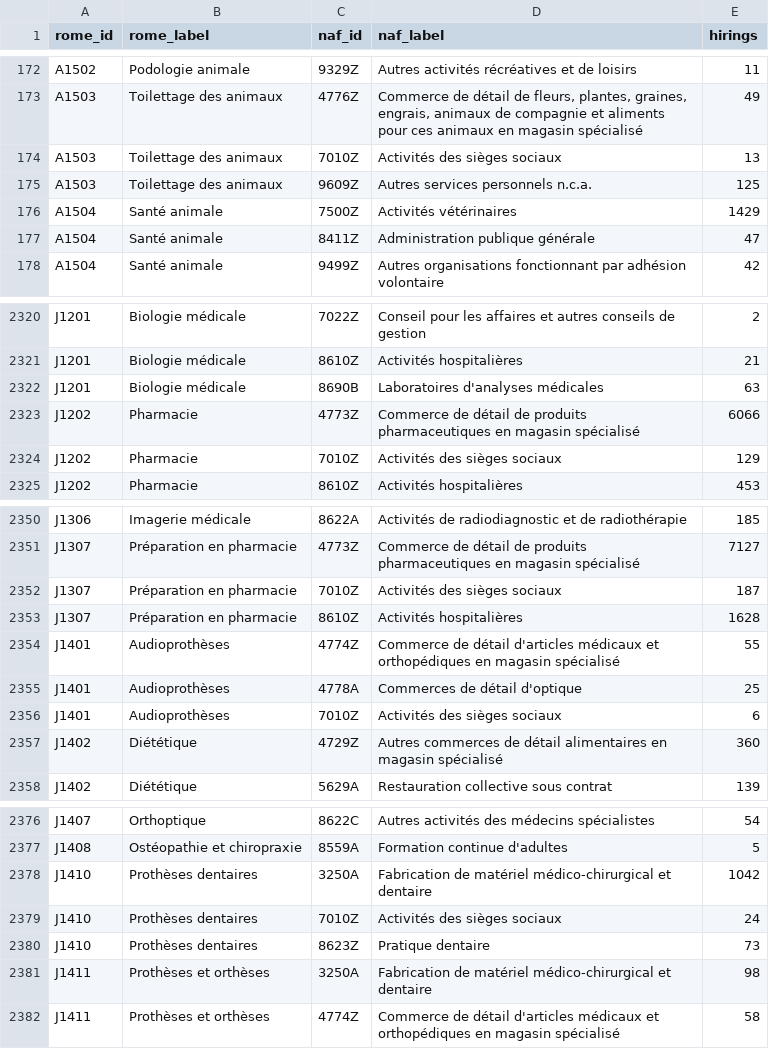
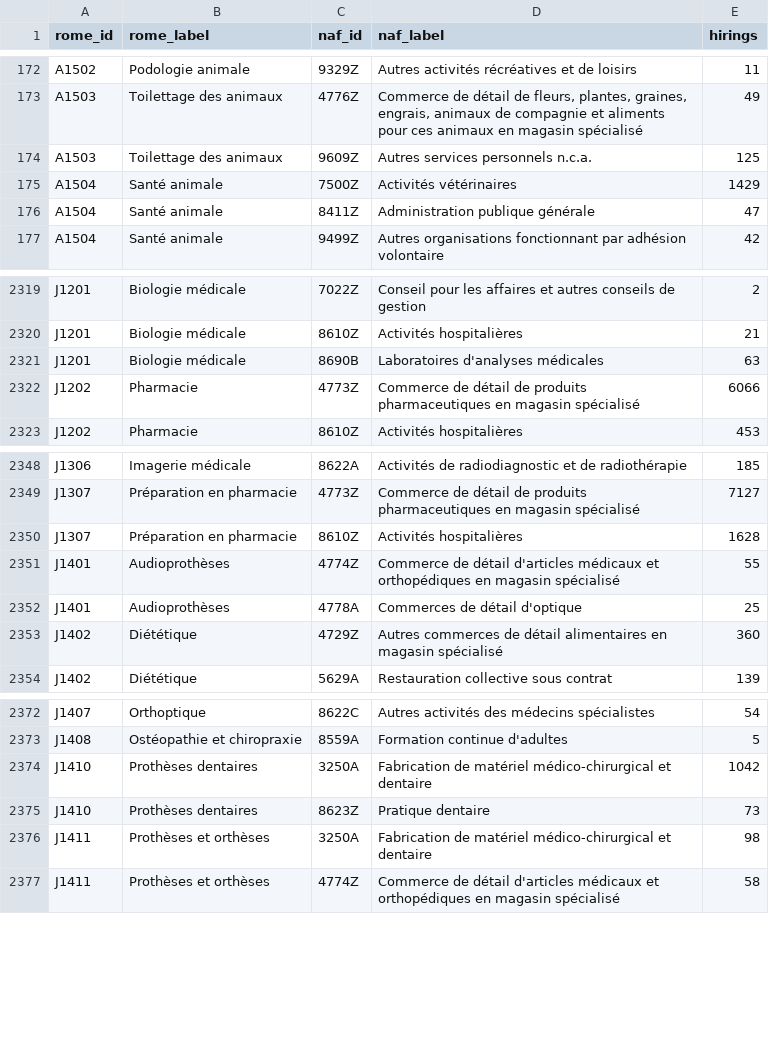
Before and after one commit to StartupsPoleEmploi/labonneboite, a CSV file: labonneboite/common/data/rome_naf_mapping.csv, drawn as a sheet; only a part is shown, gaps mark what is left out.

Commit message:
Suppression mapping incohérents
Suite au retour d'un utilisateur, se voyant afficher l'entreprise Mac Donald's lors d'une recherche sur le ROME préparation en pharmacie

```diff
--- a/labonneboite/common/data/rome_naf_mapping.csv
+++ b/labonneboite/common/data/rome_naf_mapping.csv
@@ -173,3 +173,2 @@ A1502,Podologie animale,9329Z,Autres activités récréatives et de loisirs,11
 A1503,Toilettage des animaux,4776Z,"Commerce de détail de fleurs, plantes, graines, engrais, animaux de compagnie et aliments pour ces animaux en magasin spécialisé",49
-A1503,Toilettage des animaux,7010Z,Activités des sièges sociaux,13
 A1503,Toilettage des animaux,9609Z,Autres services personnels n.c.a.,125
@@ -2323,3 +2322,2 @@ J1201,Biologie médicale,8690B,Laboratoires d'analyses médicales,63
 J1202,Pharmacie,4773Z,Commerce de détail de produits pharmaceutiques en magasin spécialisé,6066
-J1202,Pharmacie,7010Z,Activités des sièges sociaux,129
 J1202,Pharmacie,8610Z,Activités hospitalières,453
@@ -2351,3 +2349,2 @@ J1306,Imagerie médicale,8622A,Activités de radiodiagnostic et de radiothérapi
 J1307,Préparation en pharmacie,4773Z,Commerce de détail de produits pharmaceutiques en magasin spécialisé,7127
-J1307,Préparation en pharmacie,7010Z,Activités des sièges sociaux,187
 J1307,Préparation en pharmacie,8610Z,Activités hospitalières,1628
@@ -2355,3 +2352,2 @@ J1401,Audioprothèses,4774Z,Commerce de détail d'articles médicaux et orthopé
 J1401,Audioprothèses,4778A,Commerces de détail d'optique,25
-J1401,Audioprothèses,7010Z,Activités des sièges sociaux,6
 J1402,Diététique,4729Z,Autres commerces de détail alimentaires en magasin spécialisé,360
@@ -2378,3 +2374,2 @@ J1408,Ostéopathie et chiropraxie,8559A,Formation continue d'adultes,5
 J1410,Prothèses dentaires,3250A,Fabrication de matériel médico-chirurgical et dentaire,1042
-J1410,Prothèses dentaires,7010Z,Activités des sièges sociaux,24
 J1410,Prothèses dentaires,8623Z,Pratique dentaire,73
```
